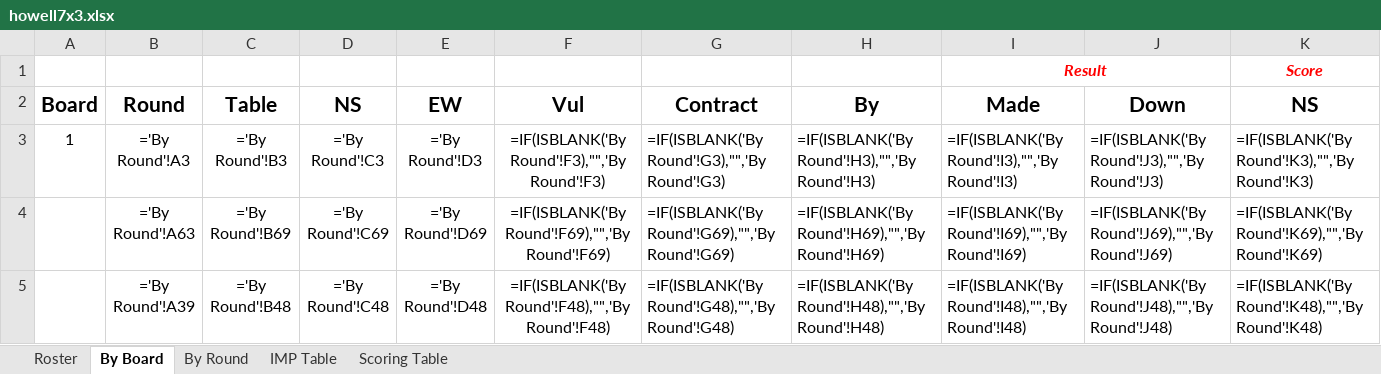
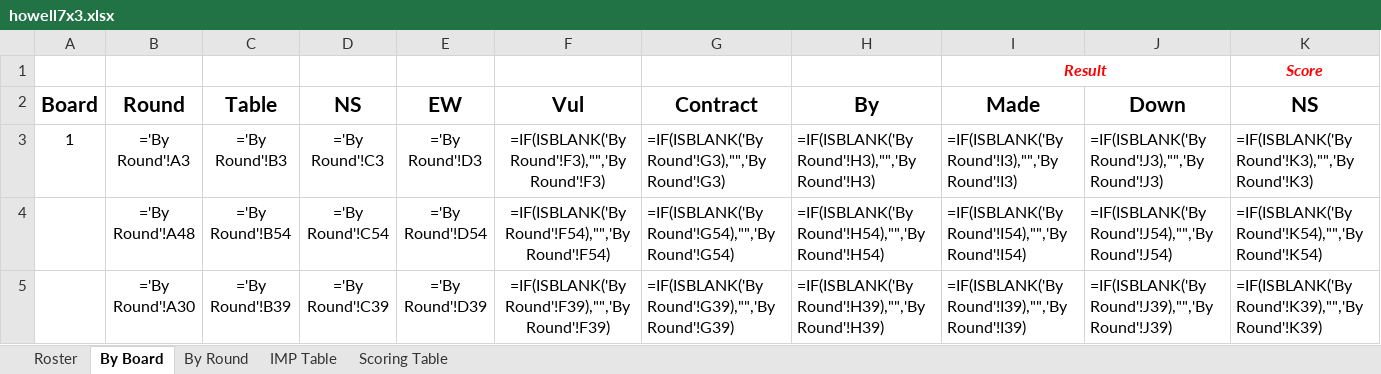
Before and after one commit to sywhub/howellcards, an Excel workbook: howell7x3.xlsx, sheet By Board, drawn as a sheet; only a part is shown; values as stored, in another font and other column widths than the file's, no borders; formulas without a stored value are shown as written; the diff covers the shown part only; the diff names each change by its address in the sheet, - before the commit and + after, or states it on an @@ line.

```diff
--- a/howell7x3.xlsx (sheet By Board)
+++ b/howell7x3.xlsx (sheet By Board)
-B4: ='By Round'!A63
+B4: ='By Round'!A48
-C4: ='By Round'!B69
+C4: ='By Round'!B54
-D4: ='By Round'!C69
+D4: ='By Round'!C54
-E4: ='By Round'!D69
+E4: ='By Round'!D54
-F4: =IF(ISBLANK('By Round'!F69),"",'By Round'!F69)
+F4: =IF(ISBLANK('By Round'!F54),"",'By Round'!F54)
-G4: =IF(ISBLANK('By Round'!G69),"",'By Round'!G69)
+G4: =IF(ISBLANK('By Round'!G54),"",'By Round'!G54)
-H4: =IF(ISBLANK('By Round'!H69),"",'By Round'!H69)
+H4: =IF(ISBLANK('By Round'!H54),"",'By Round'!H54)
-I4: =IF(ISBLANK('By Round'!I69),"",'By Round'!I69)
+I4: =IF(ISBLANK('By Round'!I54),"",'By Round'!I54)
-J4: =IF(ISBLANK('By Round'!J69),"",'By Round'!J69)
+J4: =IF(ISBLANK('By Round'!J54),"",'By Round'!J54)
-K4: =IF(ISBLANK('By Round'!K69),"",'By Round'!K69)
+K4: =IF(ISBLANK('By Round'!K54),"",'By Round'!K54)
-B5: ='By Round'!A39
+B5: ='By Round'!A30
-C5: ='By Round'!B48
+C5: ='By Round'!B39
-D5: ='By Round'!C48
+D5: ='By Round'!C39
-E5: ='By Round'!D48
+E5: ='By Round'!D39
-F5: =IF(ISBLANK('By Round'!F48),"",'By Round'!F48)
+F5: =IF(ISBLANK('By Round'!F39),"",'By Round'!F39)
-G5: =IF(ISBLANK('By Round'!G48),"",'By Round'!G48)
+G5: =IF(ISBLANK('By Round'!G39),"",'By Round'!G39)
-H5: =IF(ISBLANK('By Round'!H48),"",'By Round'!H48)
+H5: =IF(ISBLANK('By Round'!H39),"",'By Round'!H39)
-I5: =IF(ISBLANK('By Round'!I48),"",'By Round'!I48)
+I5: =IF(ISBLANK('By Round'!I39),"",'By Round'!I39)
-J5: =IF(ISBLANK('By Round'!J48),"",'By Round'!J48)
+J5: =IF(ISBLANK('By Round'!J39),"",'By Round'!J39)
-K5: =IF(ISBLANK('By Round'!K48),"",'By Round'!K48)
+K5: =IF(ISBLANK('By Round'!K39),"",'By Round'!K39)
```
Also changed, not shown: 772 edited cells elsewhere in this sheet, sheet Roster, howell4x3.xlsx, howell5x3.xlsx, 14 other files.
